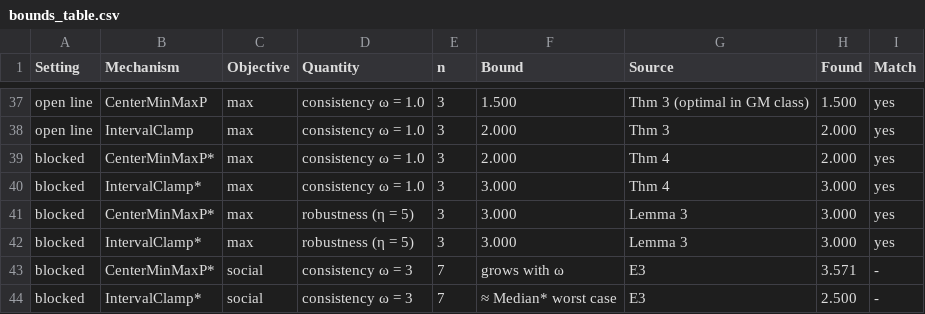
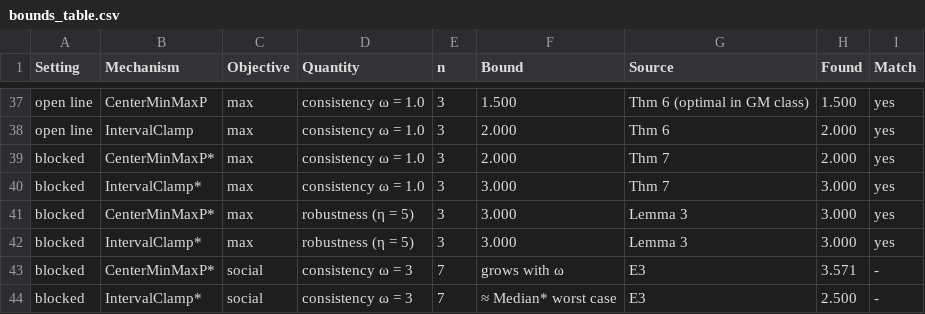
Before and after one commit to safffrron/StrategyProof-Facillity-Location, a CSV file: results/bounds_table.csv, drawn as a sheet; only a part is shown, gaps mark what is left out; the diff covers the shown part only; the diff names each change by its address in the sheet, - before the commit and + after, or states it on an @@ line.

```diff
--- a/results/bounds_table.csv
+++ b/results/bounds_table.csv
-G37 (Source): Thm 3 (optimal in GM class)
+G37 (Source): Thm 6 (optimal in GM class)
-G38 (Source): Thm 3
+G38 (Source): Thm 6
-G39:G40 (Source): Thm 4
+G39:G40 (Source): Thm 7
```
Also changed, not shown: 16 edited cells elsewhere in this file, 8 other files.
